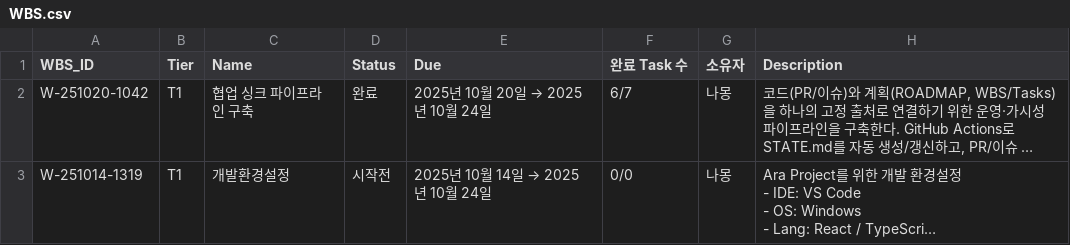
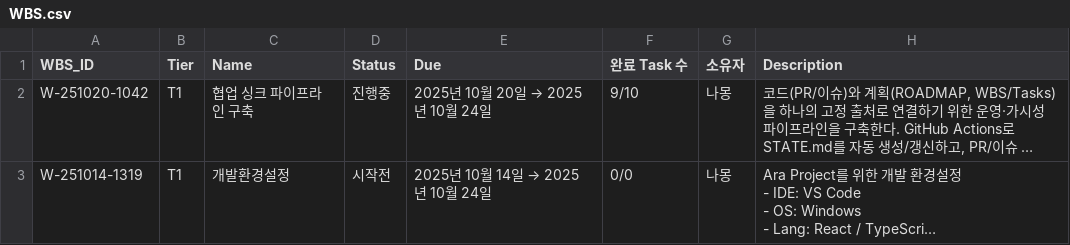
Before and after one commit to CompNh/ara, a CSV file: WBS.csv, drawn as a sheet; long unchanged cells end in …; the diff names each change by its address in the sheet, - before the commit and + after, or states it on an @@ line.

Commit message:
docs(ADR): WBS.csv-Task.csv & State.md pipeline [T-25102119/완료]

```diff
--- a/WBS.csv
+++ b/WBS.csv
-D2 (Status): 완료
+D2 (Status): 진행중
-F2 (완료 Task 수): 6/7
+F2 (완료 Task 수): 9/10
```
Also changed, not shown: Tasks.csv, 2 other files.
